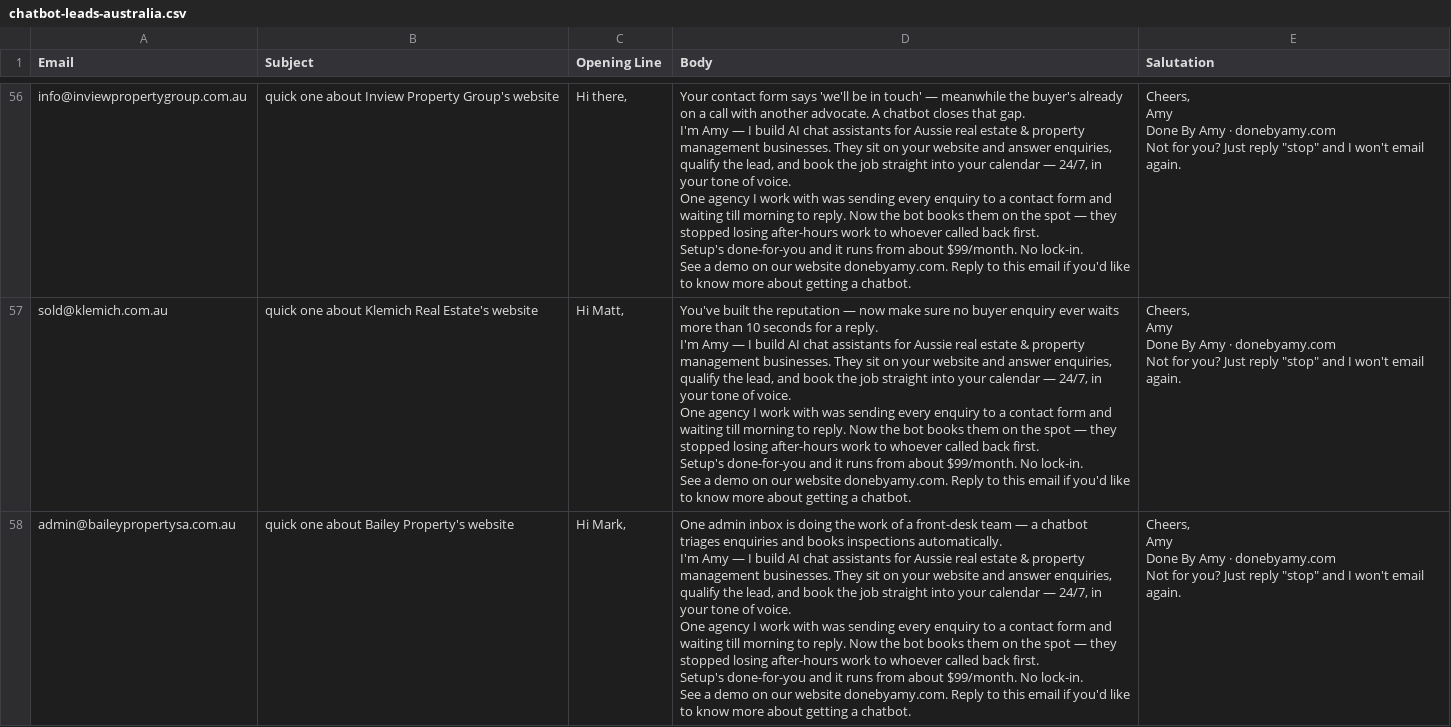
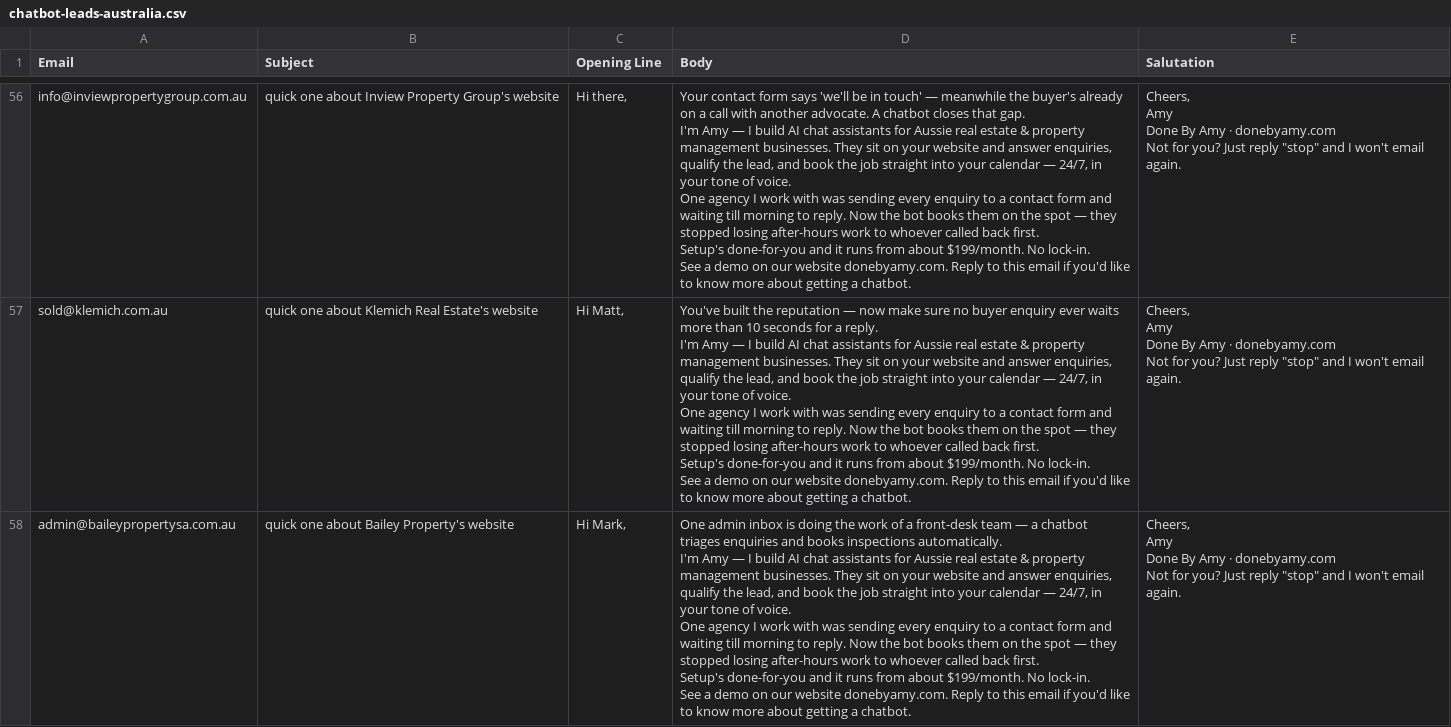
Before and after one commit to amywix/dba-web, a CSV file: attached_assets/chatbot-leads-australia.csv, drawn as a sheet; only a part is shown, gaps mark what is left out; the diff covers the shown part only; the diff names each change by its address in the sheet, - before the commit and + after, or states it on an @@ line.

```diff
--- a/attached_assets/chatbot-leads-australia.csv
+++ b/attached_assets/chatbot-leads-australia.csv
-D56 (Body): …from about $99/month. No lock-in.…
+D56 (Body): …from about $199/month. No lock-in.…
-D57 (Body): …from about $99/month. No lock-in.…
+D57 (Body): …from about $199/month. No lock-in.…
-D58 (Body): …from about $99/month. No lock-in.…
+D58 (Body): …from about $199/month. No lock-in.…
```
Also changed, not shown: 63 edited cells elsewhere in this file, 5 other files.
